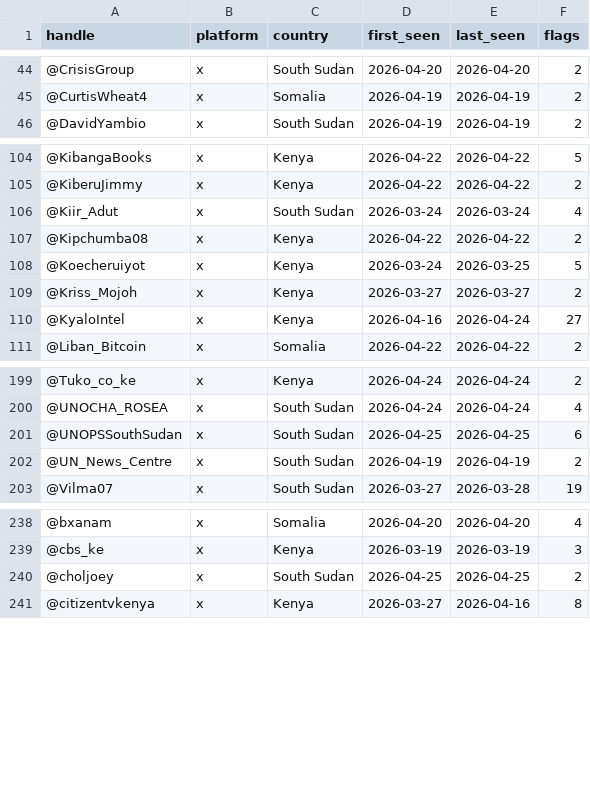
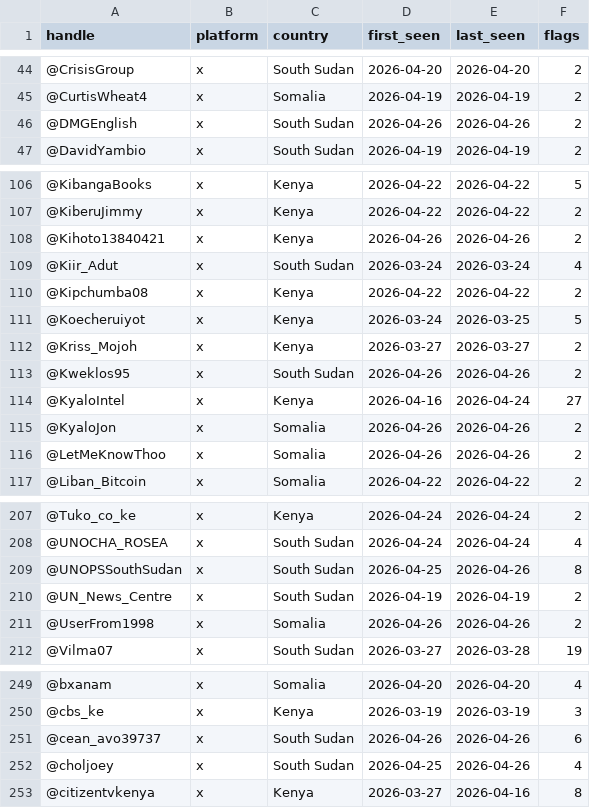
Before and after one commit to KSvend/IRIS, a CSV file: monitoring/autolearn/toxic_handles.csv, drawn as a sheet; only a part is shown, gaps mark what is left out; the diff covers the shown part only.

```diff
--- a/monitoring/autolearn/toxic_handles.csv
+++ b/monitoring/autolearn/toxic_handles.csv
@@ -45,2 +45,3 @@ handle,platform,country,first_seen,last_seen,flags
 @CurtisWheat4,x,Somalia,2026-04-19,2026-04-19,2
+@DMGEnglish,x,South Sudan,2026-04-26,2026-04-26,2
 @DavidYambio,x,South Sudan,2026-04-19,2026-04-19,2
@@ -105,2 +107,3 @@ handle,platform,country,first_seen,last_seen,flags
 @KiberuJimmy,x,Kenya,2026-04-22,2026-04-22,2
+@Kihoto13840421,x,Kenya,2026-04-26,2026-04-26,2
 @Kiir_Adut,x,South Sudan,2026-03-24,2026-03-24,4
@@ -109,3 +112,6 @@ handle,platform,country,first_seen,last_seen,flags
 @Kriss_Mojoh,x,Kenya,2026-03-27,2026-03-27,2
+@Kweklos95,x,South Sudan,2026-04-26,2026-04-26,2
 @KyaloIntel,x,Kenya,2026-04-16,2026-04-24,27
+@KyaloJon,x,Somalia,2026-04-26,2026-04-26,2
+@LetMeKnowThoo,x,Somalia,2026-04-26,2026-04-26,2
 @Liban_Bitcoin,x,Somalia,2026-04-22,2026-04-22,2
@@ -200,4 +208,5 @@ handle,platform,country,first_seen,last_seen,flags
 @UNOCHA_ROSEA,x,South Sudan,2026-04-24,2026-04-24,4
-@UNOPSSouthSudan,x,South Sudan,2026-04-25,2026-04-25,6
+@UNOPSSouthSudan,x,South Sudan,2026-04-25,2026-04-26,8
 @UN_News_Centre,x,South Sudan,2026-04-19,2026-04-19,2
+@UserFrom1998,x,Somalia,2026-04-26,2026-04-26,2
 @Vilma07,x,South Sudan,2026-03-27,2026-03-28,19
@@ -239,3 +250,4 @@ handle,platform,country,first_seen,last_seen,flags
 @cbs_ke,x,Kenya,2026-03-19,2026-03-19,3
-@choljoey,x,South Sudan,2026-04-25,2026-04-25,2
+@cean_avo39737,x,South Sudan,2026-04-26,2026-04-26,6
+@choljoey,x,South Sudan,2026-04-25,2026-04-26,4
 @citizentvkenya,x,Kenya,2026-03-27,2026-04-16,8
```
Also changed, not shown: 6 added rows and 23 edited cells elsewhere in this file, monitoring/autolearn/learned_keywords_hs.csv, monitoring/autolearn/narrative_discoveries.csv, 6 other files.
